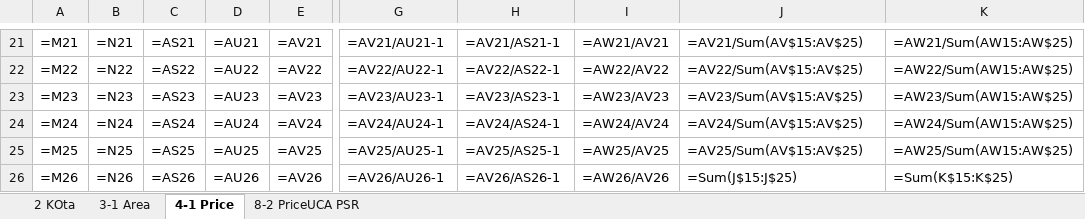
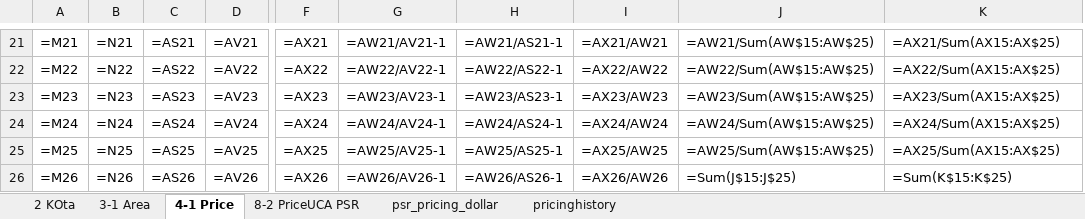
Before and after one commit to CSISdefense/Vendor, an Excel workbook: Output/AcqTrends/Prelim2025/DoD_2025_Prelim.xlsx, sheet 4-1 Price, drawn as a sheet; only a part is shown, gaps mark what is left out; values as stored, in another font and other column widths than the file's, no borders; formulas are shown in place of their values; removed rows and columns are numbered as before the commit, all else as after; the diff covers the shown part only; the diff names each change by its address in the sheet, - before the commit and + after, or states it on an @@ line.

```diff
--- a/Output/AcqTrends/Prelim2025/DoD_2025_Prelim.xlsx (sheet 4-1 Price)
+++ b/Output/AcqTrends/Prelim2025/DoD_2025_Prelim.xlsx (sheet 4-1 Price)
+sheet tab: psr_pricing_dollar
+sheet tab: pricinghistory
-column D, rows 21-26: =AU21 | =AU22 | =AU23 | =AU24 | =AU25 | =AU26
+column F, rows 21-26: =AX21 | =AX22 | =AX23 | =AX24 | =AX25 | =AX26
-G21: =AV21/AU21-1
+G21: =AW21/AV21-1
-H21: =AV21/AS21-1
+H21: =AW21/AS21-1
-I21: =AW21/AV21
+I21: =AX21/AW21
-J21: =AV21/Sum(AV$15:AV$25)
+J21: =AW21/Sum(AW$15:AW$25)
-K21: =AW21/Sum(AW15:AW$25)
+K21: =AX21/Sum(AX15:AX$25)
-G22: =AV22/AU22-1
+G22: =AW22/AV22-1
-H22: =AV22/AS22-1
+H22: =AW22/AS22-1
-I22: =AW22/AV22
+I22: =AX22/AW22
-J22: =AV22/Sum(AV$15:AV$25)
+J22: =AW22/Sum(AW$15:AW$25)
-K22: =AW22/Sum(AW15:AW$25)
+K22: =AX22/Sum(AX15:AX$25)
-G23: =AV23/AU23-1
+G23: =AW23/AV23-1
-H23: =AV23/AS23-1
+H23: =AW23/AS23-1
-I23: =AW23/AV23
+I23: =AX23/AW23
-J23: =AV23/Sum(AV$15:AV$25)
+J23: =AW23/Sum(AW$15:AW$25)
-K23: =AW23/Sum(AW15:AW$25)
+K23: =AX23/Sum(AX15:AX$25)
-G24: =AV24/AU24-1
+G24: =AW24/AV24-1
-H24: =AV24/AS24-1
+H24: =AW24/AS24-1
-I24: =AW24/AV24
+I24: =AX24/AW24
-J24: =AV24/Sum(AV$15:AV$25)
+J24: =AW24/Sum(AW$15:AW$25)
-K24: =AW24/Sum(AW15:AW$25)
+K24: =AX24/Sum(AX15:AX$25)
-G25: =AV25/AU25-1
+G25: =AW25/AV25-1
-H25: =AV25/AS25-1
+H25: =AW25/AS25-1
-I25: =AW25/AV25
+I25: =AX25/AW25
-J25: =AV25/Sum(AV$15:AV$25)
+J25: =AW25/Sum(AW$15:AW$25)
-K25: =AW25/Sum(AW15:AW$25)
+K25: =AX25/Sum(AX15:AX$25)
-G26: =AV26/AU26-1
+G26: =AW26/AV26-1
-H26: =AV26/AS26-1
+H26: =AW26/AS26-1
-I26: =AW26/AV26
+I26: =AX26/AW26
```
Also changed, not shown: 30 edited cells elsewhere in this sheet, sheet 8-2 PriceUCA PSR, 24 other files.
